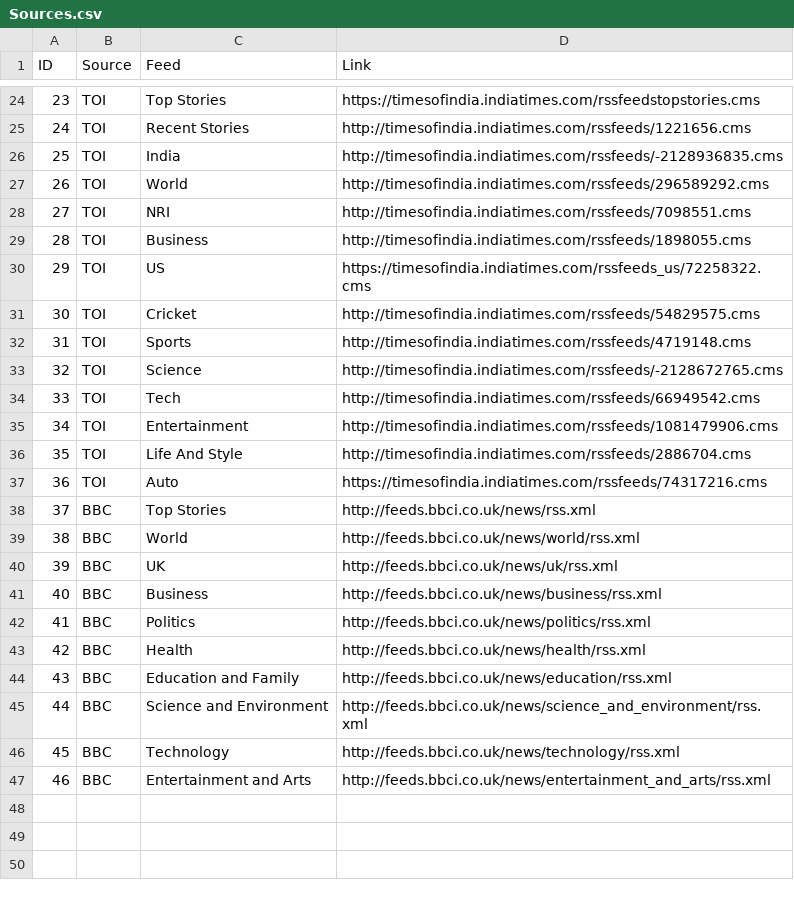
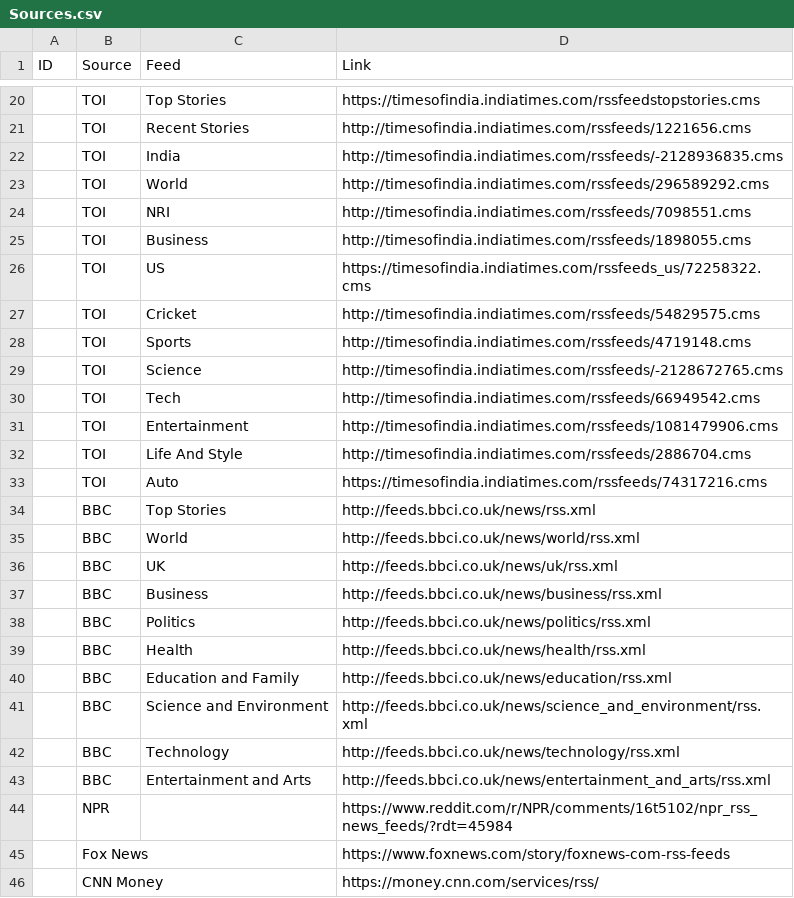
Before and after one commit to kumaagx/news-headlines-dataset, a CSV file: Input/Sources.csv, drawn as a sheet; only a part is shown, gaps mark what is left out; the diff covers the shown part only.

Commit message:
Review feeds

```diff
--- a/Input/Sources.csv
+++ b/Input/Sources.csv
@@ -24,24 +20,27 @@ ID,Source,Feed,Link
-23,TOI,Top Stories,https://timesofindia.indiatimes.com/rssfeedstopstories.cms
-24,TOI,Recent Stories,http://timesofindia.indiatimes.com/rssfeeds/1221656.cms
-25,TOI,India,http://timesofindia.indiatimes.com/rssfeeds/-2128936835.cms
-26,TOI,World,http://timesofindia.indiatimes.com/rssfeeds/296589292.cms
-27,TOI,NRI,http://timesofindia.indiatimes.com/rssfeeds/7098551.cms
-28,TOI,Business,http://timesofindia.indiatimes.com/rssfeeds/1898055.cms
-29,TOI,US,https://timesofindia.indiatimes.com/rssfeeds_us/72258322.cms
-30,TOI,Cricket,http://timesofindia.indiatimes.com/rssfeeds/54829575.cms
-31,TOI,Sports,http://timesofindia.indiatimes.com/rssfeeds/4719148.cms
-32,TOI,Science,http://timesofindia.indiatimes.com/rssfeeds/-2128672765.cms
-33,TOI,Tech,http://timesofindia.indiatimes.com/rssfeeds/66949542.cms
-34,TOI,Entertainment,http://timesofindia.indiatimes.com/rssfeeds/1081479906.cms
-35,TOI,Life And Style,http://timesofindia.indiatimes.com/rssfeeds/2886704.cms
-36,TOI,Auto,https://timesofindia.indiatimes.com/rssfeeds/74317216.cms
-37,BBC,Top Stories,http://feeds.bbci.co.uk/news/rss.xml
-38,BBC,World,http://feeds.bbci.co.uk/news/world/rss.xml
-39,BBC,UK,http://feeds.bbci.co.uk/news/uk/rss.xml
-40,BBC,Business,http://feeds.bbci.co.uk/news/business/rss.xml
-41,BBC,Politics,http://feeds.bbci.co.uk/news/politics/rss.xml
-42,BBC,Health,http://feeds.bbci.co.uk/news/health/rss.xml
-43,BBC,Education and Family,http://feeds.bbci.co.uk/news/education/rss.xml
-44,BBC,Science and Environment,http://feeds.bbci.co.uk/news/science_and_environment/rss.xml
-45,BBC,Technology,http://feeds.bbci.co.uk/news/technology/rss.xml
-46,BBC,Entertainment and Arts,http://feeds.bbci.co.uk/news/entertainment_and_arts/rss.xml
+,TOI,Top Stories,https://timesofindia.indiatimes.com/rssfeedstopstories.cms
+,TOI,Recent Stories,http://timesofindia.indiatimes.com/rssfeeds/1221656.cms
+,TOI,India,http://timesofindia.indiatimes.com/rssfeeds/-2128936835.cms
+,TOI,World,http://timesofindia.indiatimes.com/rssfeeds/296589292.cms
+,TOI,NRI,http://timesofindia.indiatimes.com/rssfeeds/7098551.cms
+,TOI,Business,http://timesofindia.indiatimes.com/rssfeeds/1898055.cms
+,TOI,US,https://timesofindia.indiatimes.com/rssfeeds_us/72258322.cms
+,TOI,Cricket,http://timesofindia.indiatimes.com/rssfeeds/54829575.cms
+,TOI,Sports,http://timesofindia.indiatimes.com/rssfeeds/4719148.cms
+,TOI,Science,http://timesofindia.indiatimes.com/rssfeeds/-2128672765.cms
+,TOI,Tech,http://timesofindia.indiatimes.com/rssfeeds/66949542.cms
+,TOI,Entertainment,http://timesofindia.indiatimes.com/rssfeeds/1081479906.cms
+,TOI,Life And Style,http://timesofindia.indiatimes.com/rssfeeds/2886704.cms
+,TOI,Auto,https://timesofindia.indiatimes.com/rssfeeds/74317216.cms
+,BBC,Top Stories,http://feeds.bbci.co.uk/news/rss.xml
+,BBC,World,http://feeds.bbci.co.uk/news/world/rss.xml
+,BBC,UK,http://feeds.bbci.co.uk/news/uk/rss.xml
+,BBC,Business,http://feeds.bbci.co.uk/news/business/rss.xml
+,BBC,Politics,http://feeds.bbci.co.uk/news/politics/rss.xml
+,BBC,Health,http://feeds.bbci.co.uk/news/health/rss.xml
+,BBC,Education and Family,http://feeds.bbci.co.uk/news/education/rss.xml
+,BBC,Science and Environment,http://feeds.bbci.co.uk/news/science_and_environment/rss.xml
+,BBC,Technology,http://feeds.bbci.co.uk/news/technology/rss.xml
+,BBC,Entertainment and Arts,http://feeds.bbci.co.uk/news/entertainment_and_arts/rss.xml
+,NPR,,https://www.reddit.com/r/NPR/comments/16t5102/npr_rss_news_feeds/?rdt=45984
+,Fox News,,https://www.foxnews.com/story/foxnews-com-rss-feeds
+,CNN Money,,https://money.cnn.com/services/rss/
```
Also changed, not shown: 19 added rows, 6 removed rows and 29 edited cells elsewhere in this file.
